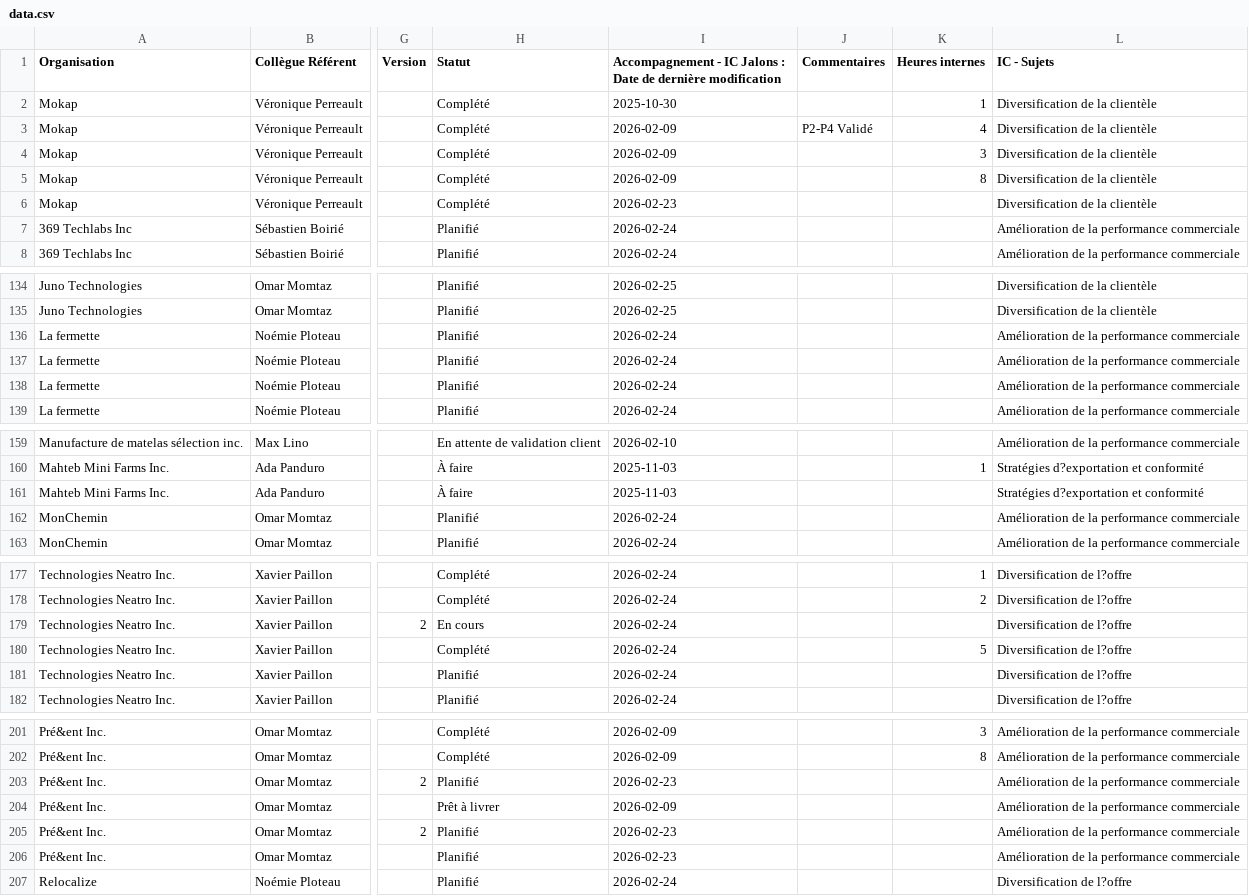
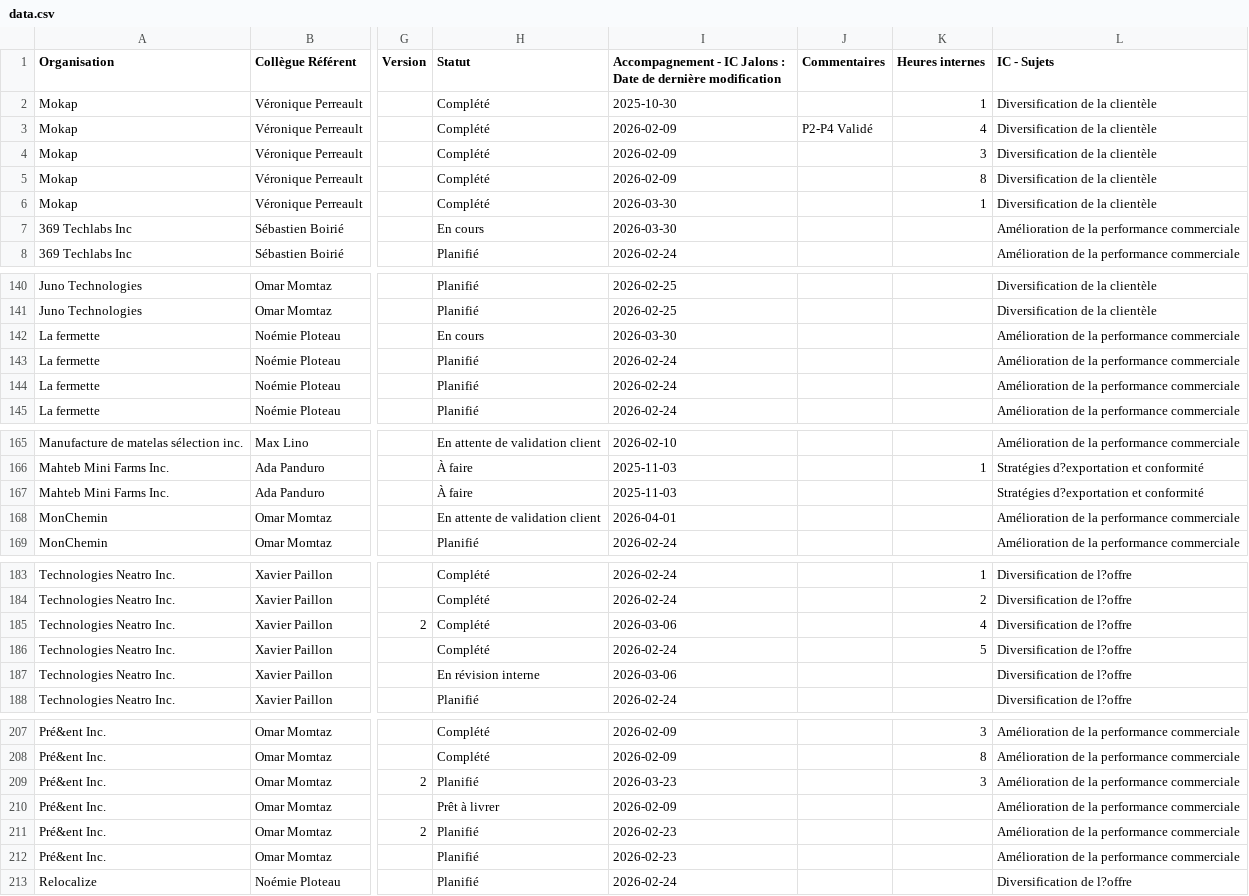
Before and after one commit to MagellanPIC/dossiers, a CSV file: data.csv, drawn as a sheet; only a part is shown, gaps mark what is left out; addresses are those after the commit; the diff covers the shown part only; the diff names each change by its address in the sheet, - before the commit and + after, or states it on an @@ line.

```diff
--- a/data.csv
+++ b/data.csv
-I6: 2026-02-23
+I6: 2026-03-30
-K6 (Heures internes): (empty)
+K6 (Heures internes): 1
-H7 (Statut): Planifié
+H7 (Statut): En cours
-I7: 2026-02-24
+I7: 2026-03-30
-H142 (Statut): Planifié
+H142 (Statut): En cours
-I142: 2026-02-24
+I142: 2026-03-30
-H168 (Statut): Planifié
+H168 (Statut): En attente de validation client
-I168: 2026-02-24
+I168: 2026-04-01
-H185 (Statut): En cours
+H185 (Statut): Complété
-I185: 2026-02-24
+I185: 2026-03-06
-K185 (Heures internes): (empty)
+K185 (Heures internes): 4
-H187 (Statut): Planifié
+H187 (Statut): En révision interne
-I187: 2026-02-24
+I187: 2026-03-06
-I209: 2026-02-23
+I209: 2026-03-23
-K209 (Heures internes): (empty)
+K209 (Heures internes): 3
```
Also changed, not shown: 8 added rows and 63 edited cells elsewhere in this file.
